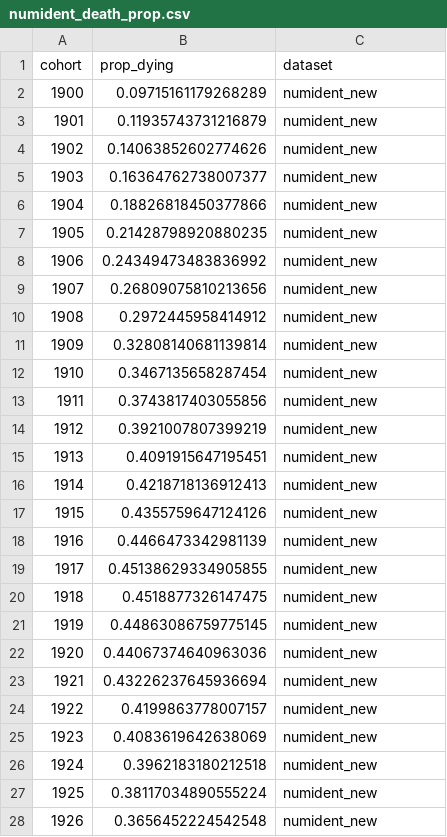
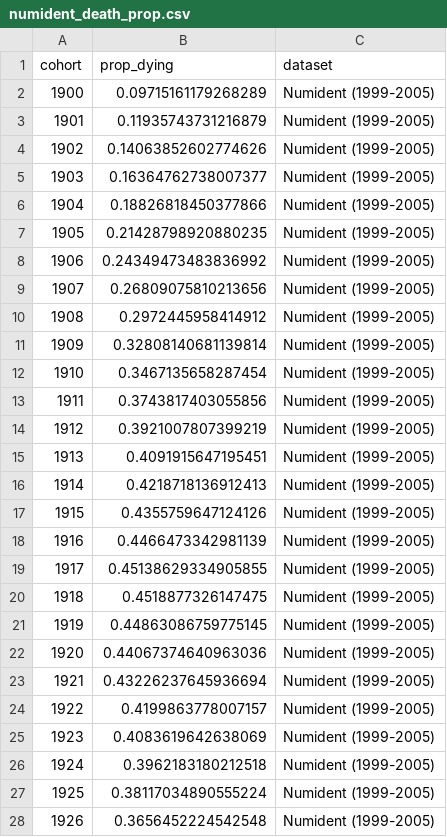
Before and after one commit to caseybreen/censocdev, a CSV file: vignettes/assess_match_quality/data/numident_death_prop.csv, drawn as a sheet; only a part is shown; the diff covers the shown part only.

```diff
--- a/vignettes/assess_match_quality/data/numident_death_prop.csv
+++ b/vignettes/assess_match_quality/data/numident_death_prop.csv
@@ -1,28 +1,28 @@
 cohort,prop_dying,dataset
-1900,0.09715161179268289,numident_new
-1901,0.11935743731216879,numident_new
-1902,0.14063852602774626,numident_new
-1903,0.16364762738007377,numident_new
-1904,0.18826818450377866,numident_new
-1905,0.21428798920880235,numident_new
-1906,0.24349473483836992,numident_new
-1907,0.26809075810213656,numident_new
-1908,0.2972445958414912,numident_new
-1909,0.32808140681139814,numident_new
-1910,0.3467135658287454,numident_new
-1911,0.3743817403055856,numident_new
-1912,0.3921007807399219,numident_new
-1913,0.4091915647195451,numident_new
-1914,0.4218718136912413,numident_new
-1915,0.4355759647124126,numident_new
-1916,0.4466473342981139,numident_new
-1917,0.45138629334905855,numident_new
-1918,0.4518877326147475,numident_new
-1919,0.44863086759775145,numident_new
-1920,0.44067374640963036,numident_new
-1921,0.43226237645936694,numident_new
-1922,0.4199863778007157,numident_new
-1923,0.4083619642638069,numident_new
-1924,0.3962183180212518,numident_new
-1925,0.38117034890555224,numident_new
-1926,0.3656452224542548,numident_new
+1900,0.09715161179268289,Numident (1999-2005)
+1901,0.11935743731216879,Numident (1999-2005)
+1902,0.14063852602774626,Numident (1999-2005)
+1903,0.16364762738007377,Numident (1999-2005)
+1904,0.18826818450377866,Numident (1999-2005)
+1905,0.21428798920880235,Numident (1999-2005)
+1906,0.24349473483836992,Numident (1999-2005)
+1907,0.26809075810213656,Numident (1999-2005)
+1908,0.2972445958414912,Numident (1999-2005)
+1909,0.32808140681139814,Numident (1999-2005)
+1910,0.3467135658287454,Numident (1999-2005)
+1911,0.3743817403055856,Numident (1999-2005)
+1912,0.3921007807399219,Numident (1999-2005)
+1913,0.4091915647195451,Numident (1999-2005)
+1914,0.4218718136912413,Numident (1999-2005)
+1915,0.4355759647124126,Numident (1999-2005)
+1916,0.4466473342981139,Numident (1999-2005)
+1917,0.45138629334905855,Numident (1999-2005)
+1918,0.4518877326147475,Numident (1999-2005)
+1919,0.44863086759775145,Numident (1999-2005)
+1920,0.44067374640963036,Numident (1999-2005)
+1921,0.43226237645936694,Numident (1999-2005)
+1922,0.4199863778007157,Numident (1999-2005)
+1923,0.4083619642638069,Numident (1999-2005)
+1924,0.3962183180212518,Numident (1999-2005)
+1925,0.38117034890555224,Numident (1999-2005)
+1926,0.3656452224542548,Numident (1999-2005)
```
Also changed, not shown: 14 edited cells elsewhere in this file, vignettes/assess_match_quality/data/dmf_death_prop.csv, 30 other files.
